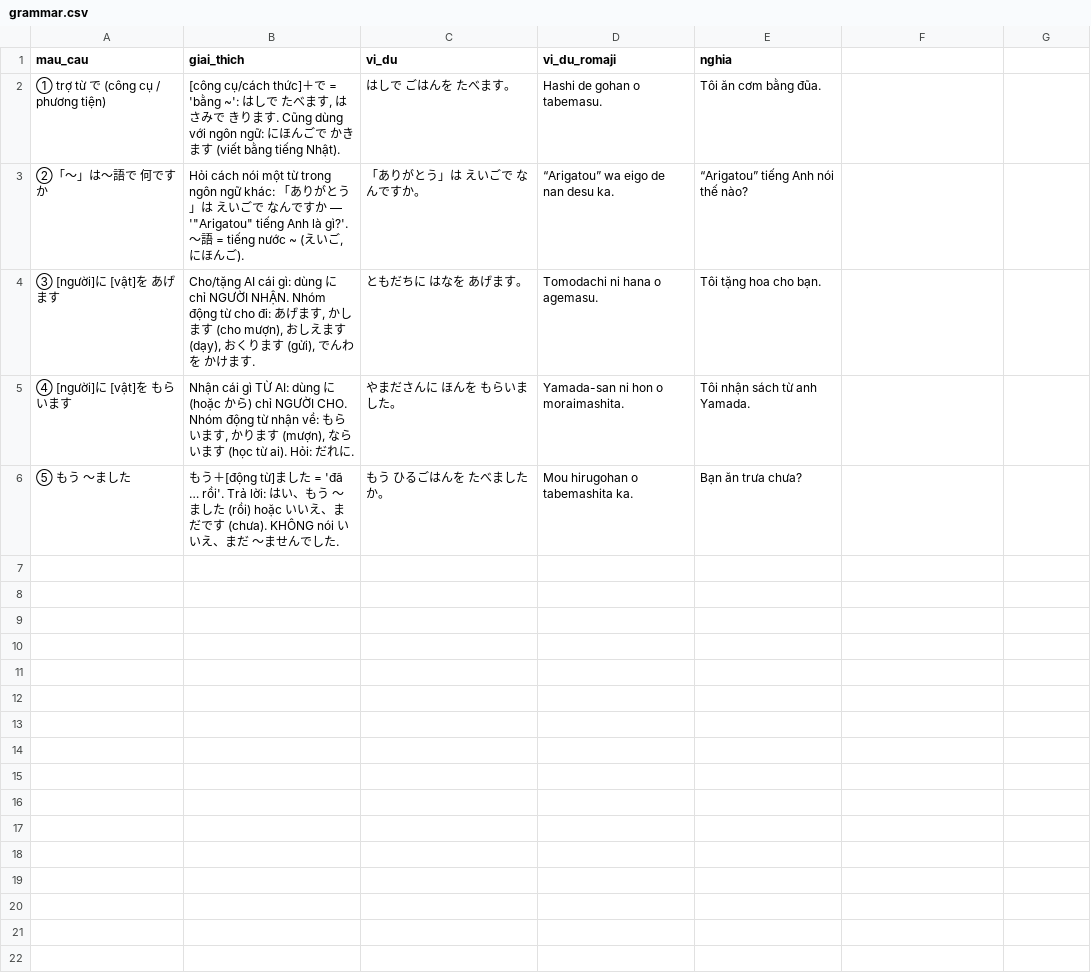
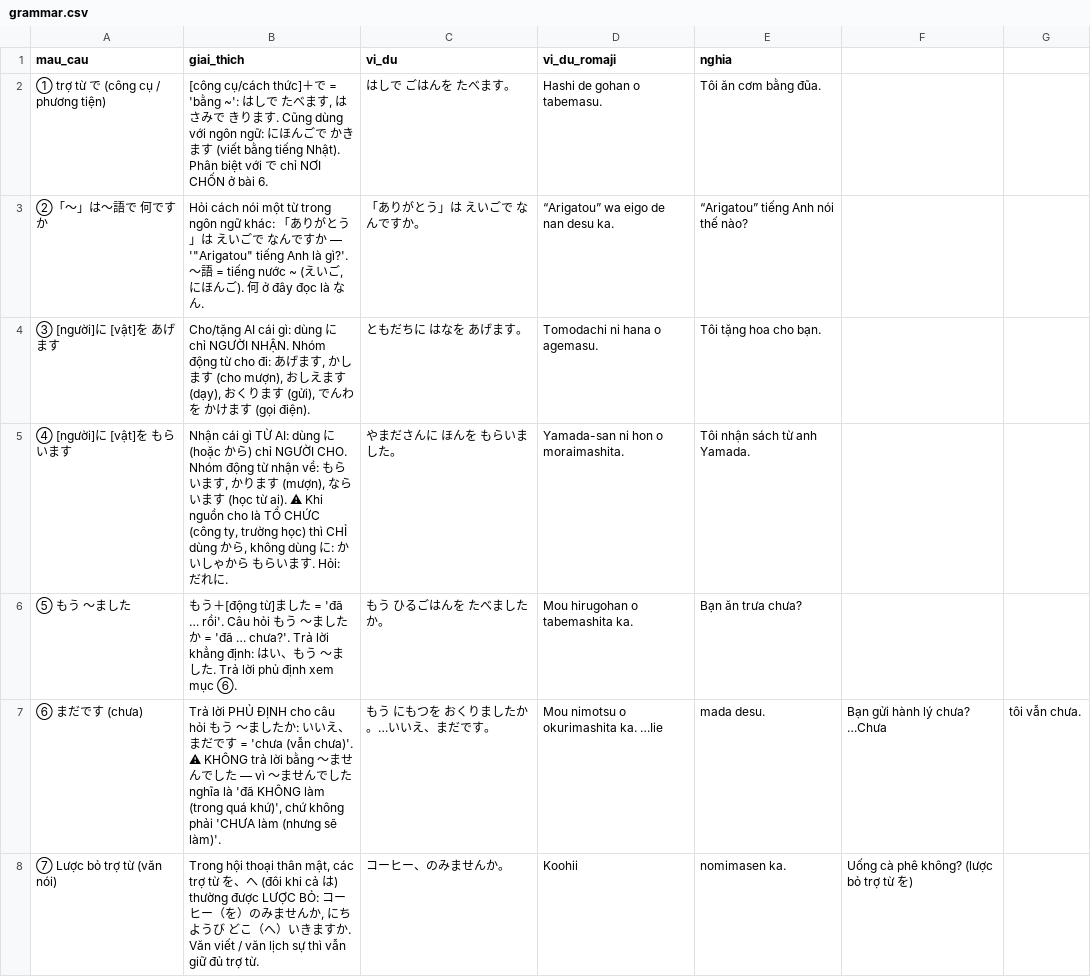
Before and after one commit to khoans/learn-japanese, a CSV file: data/lessons/csv/N5/lesson-07/grammar.csv, drawn as a sheet; the diff names each change by its address in the sheet, - before the commit and + after, or states it on an @@ line.

```diff
--- a/data/lessons/csv/N5/lesson-07/grammar.csv
+++ b/data/lessons/csv/N5/lesson-07/grammar.csv
-B2 (giai_thich): …(viết bằng tiếng Nhật).
+B2 (giai_thich): …(viết bằng tiếng Nhật). Phân biệt với で chỉ NƠI CHỐN ở bài 6.
-B3 (giai_thich): …ほんご).
+B3 (giai_thich): …ほんご). 何 ở đây đọc là なん.
-B4 (giai_thich): …かけます.
+B4 (giai_thich): …かけます (gọi điện).
-B5 (giai_thich): …từ ai). Hỏi: だ…
+B5 (giai_thich): …từ ai). ⚠ Khi nguồn cho là TỔ CHỨC (công ty, trường học) thì CHỈ dùng から, không dùng に: かいしゃから もらいます. Hỏi: だ…
-B6 (giai_thich): …= 'đã … rồi'. Trả lời: はい、もう ～ました (rồi) hoặc いいえ、まだです (chưa). KHÔNG nói いいえ、まだ ～ませんでした.
+B6 (giai_thich): …= 'đã … rồi'. Câu hỏi もう ～ましたか = 'đã … chưa?'. Trả lời khẳng định: はい、もう ～ました. Trả lời phủ định xem mục ⑥.
+row 7: ⑥ まだです (chưa) | Trả lời PHỦ ĐỊNH cho câu hỏi もう ～ましたか: いいえ、まだです = 'chưa (vẫn chưa)'. ⚠ KHÔNG trả lời bằng ～ませんでした — vì ～ませんでした nghĩa là 'đã KHÔNG làm (trong quá khứ)', chứ không phải 'CHƯA làm (nhưng sẽ làm)'. | もう にもつを おくりましたか。…いいえ、まだです。 | Mou nimotsu o okurimashita ka. …Iie | mada desu. | Bạn gửi hành lý chưa? …Chưa | tôi vẫn chưa.
+row 8: ⑦ Lược bỏ trợ từ (văn nói) | Trong hội thoại thân mật, các trợ từ を、へ (đôi khi cả は) thường được LƯỢC BỎ: コーヒー（を）のみませんか, にちようび どこ（へ）いきますか. Văn viết / văn lịch sự thì vẫn giữ đủ trợ từ. | コーヒー、のみませんか。 | Koohii | nomimasen ka. | Uống cà phê không? (lược bỏ trợ từ を)
```
Also changed, not shown: data/lessons/csv/N5/lesson-07/sentences.csv, 2 other files.
